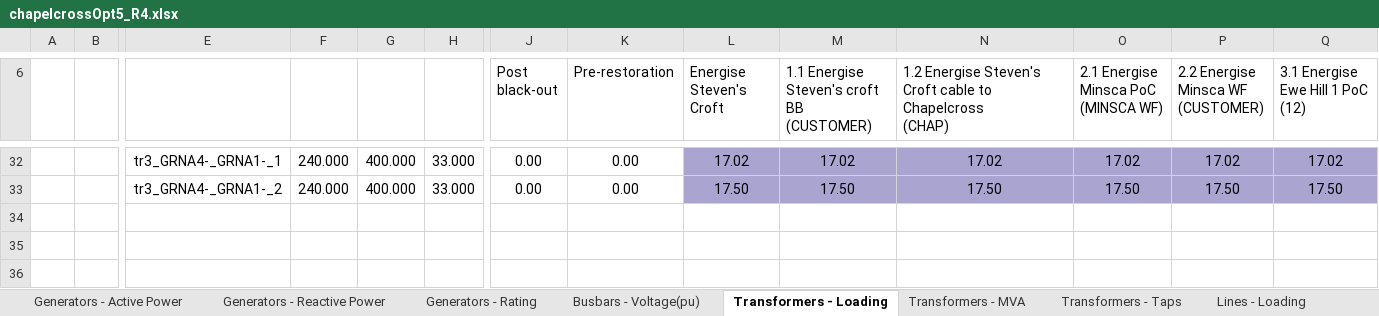
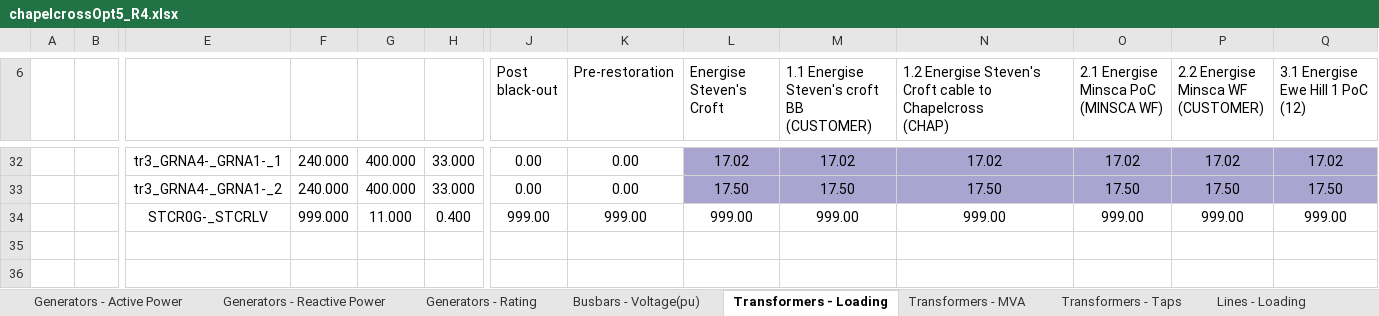
Before and after one commit to TNEI-Services-NI/desktopstudies, an Excel workbook: package/data/simtool/raw/chapelcrossOpt5_R4.xlsx, sheet Transformers - Loading, drawn as a sheet; only a part is shown, gaps mark what is left out; values as stored, in another font and other column widths than the file's, no borders; conditional formats not drawn; rows hold the shown columns only; the diff names each change by its address in the sheet, - before the commit and + after, or states it on an @@ line.

```diff
--- a/package/data/simtool/raw/chapelcrossOpt5_R4.xlsx (sheet Transformers - Loading)
+++ b/package/data/simtool/raw/chapelcrossOpt5_R4.xlsx (sheet Transformers - Loading)
-row 34: (empty)
+row 34:  |  | STCR0G-_STCRLV | 999.000 | 11.000 | 0.400 | 999.00 | 999.00 | 999.00 | 999.00 | 999.00 | 999.00 | 999.00 | 999.00
```
Also changed, not shown: sheet Transformers - Taps, sheet Transformers - MVA, 4 other files.
